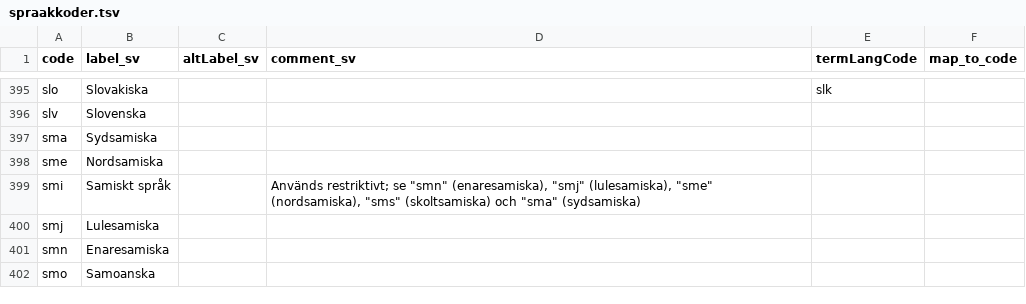
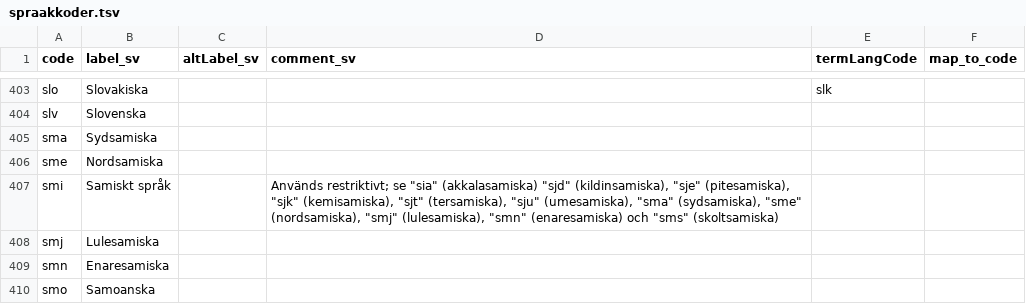
Before and after one commit to libris/definitions, a TSV file: source/spraakkoder.tsv, drawn as a sheet; only a part is shown, gaps mark what is left out; the diff covers the shown part only.

```diff
--- a/source/spraakkoder.tsv
+++ b/source/spraakkoder.tsv
@@ -398,3 +406,3 @@ sma	Sydsamiska
 sme	Nordsamiska				
-smi	Samiskt språk		"Används restriktivt; se ""smn"" (enaresamiska), ""smj"" (lulesamiska), ""sme"" (nordsamiska), ""sms"" (skoltsamiska) och ""sma"" (sydsamiska)"		
+smi	Samiskt språk		"Används restriktivt; se ""sia"" (akkalasamiska) ""sjd"" (kildinsamiska), ""sje"" (pitesamiska), ""sjk"" (kemisamiska), ""sjt"" (tersamiska), ""sju"" (umesamiska), ""sma"" (sydsamiska), ""sme"" (nordsamiska), ""smj"" (lulesamiska), ""smn"" (enaresamiska) och ""sms"" (skoltsamiska)"		
 smj	Lulesamiska				
```
Also changed, not shown: 8 added rows and 6 edited cells elsewhere in this file.
